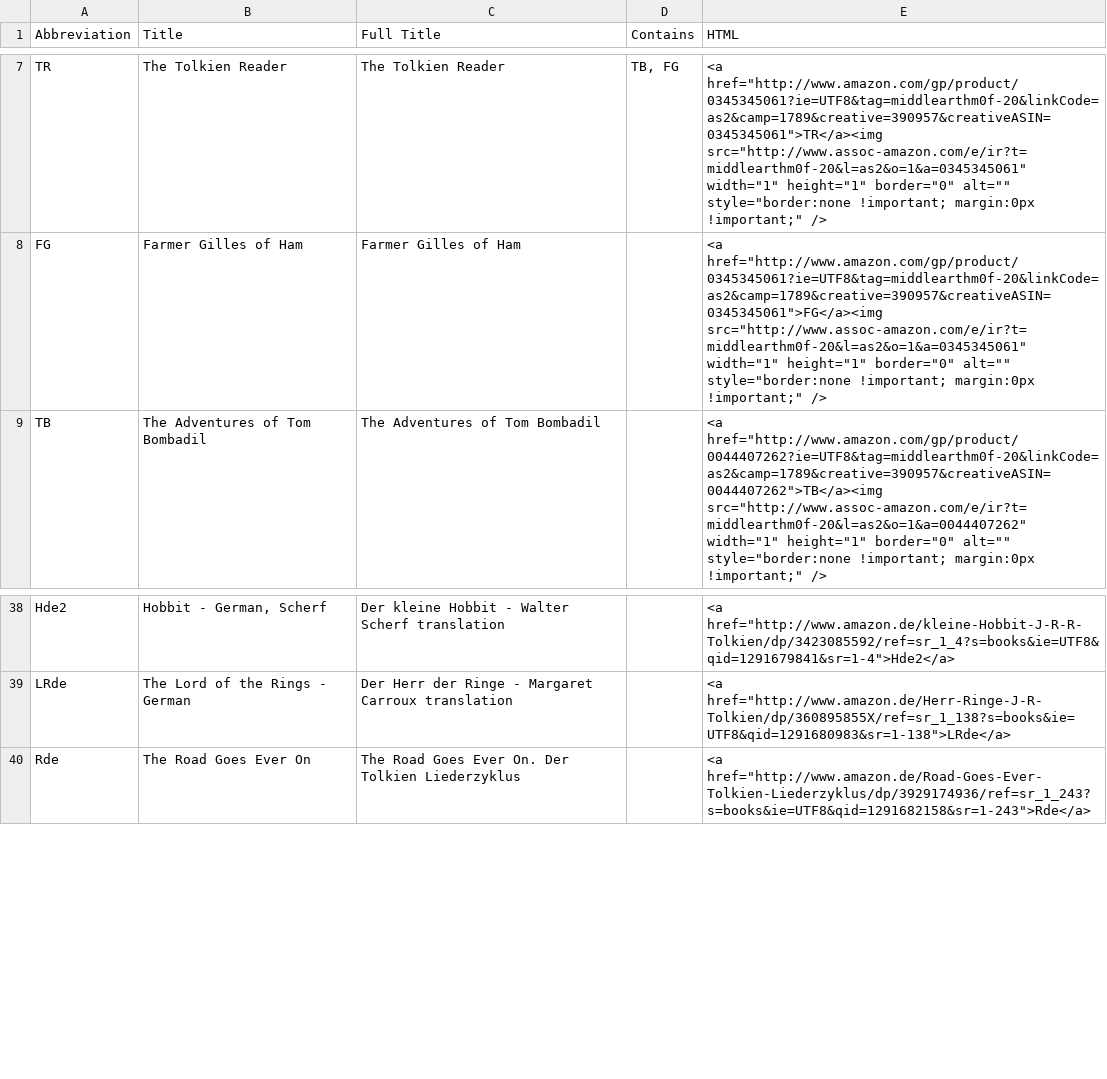
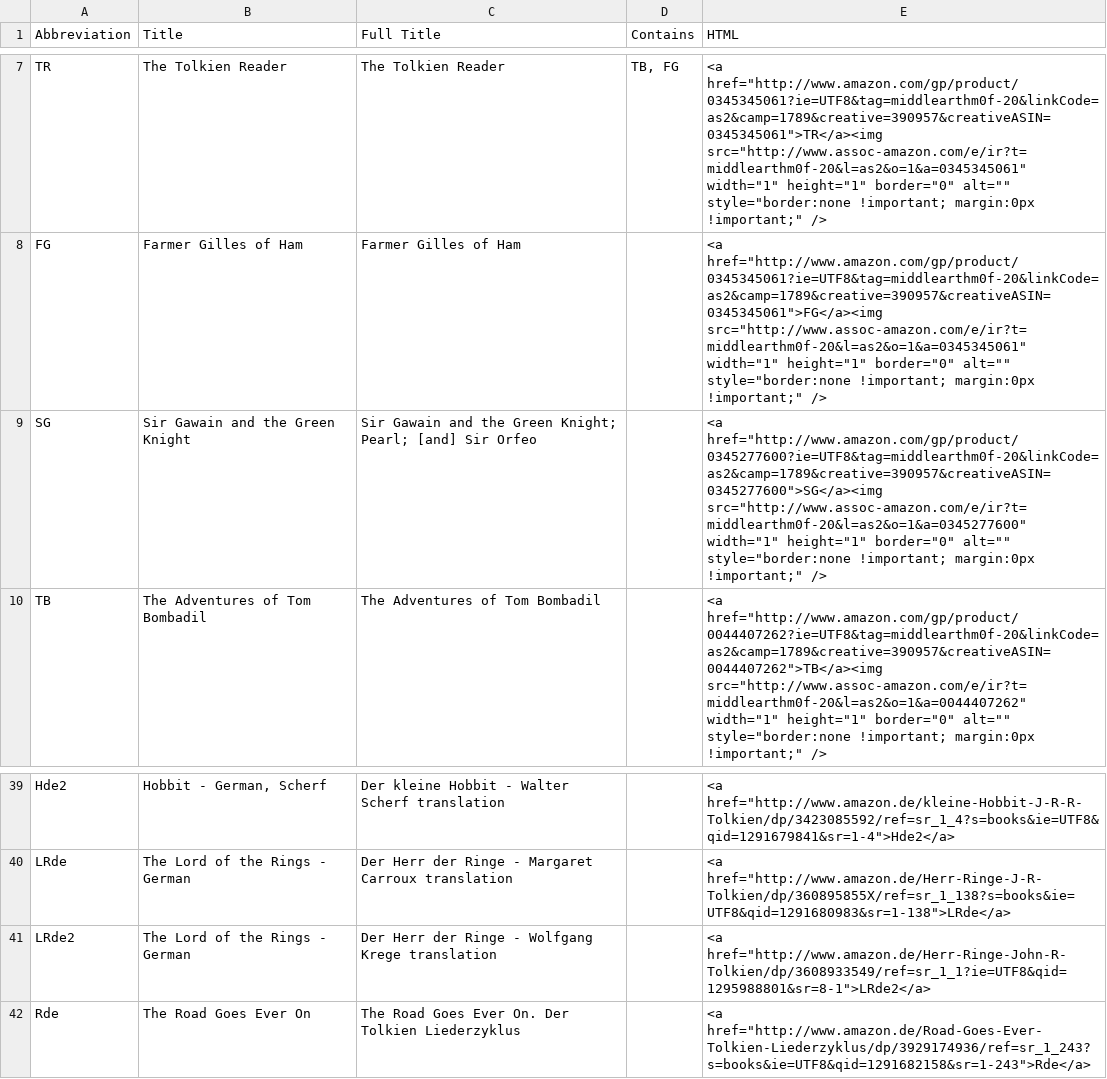
Before and after one commit to kriskowal/3rin.gs, a TSV file: books.tsv, drawn as a sheet; only a part is shown, gaps mark what is left out.

```diff
--- a/books.tsv
+++ b/books.tsv
@@ -8,2 +8,3 @@ TR	The Tolkien Reader	The Tolkien Reader	"TB, FG"	"<a href=""http://www.amazon.c
 FG	Farmer Gilles of Ham	Farmer Gilles of Ham		"<a href=""http://www.amazon.com/gp/product/0345345061?ie=UTF8&tag=middlearthm0f-20&linkCode=as2&camp=1789&creative=390957&creativeASIN=0345345061"">FG</a><img src=""http://www.assoc-amazon.com/e/ir?t=middlearthm0f-20&l=as2&o=1&a=0345345061"" width=""1"" height=""1"" border=""0"" alt="""" style=""border:none !important; margin:0px !important;"" />"
+SG	Sir Gawain and the Green Knight	Sir Gawain and the Green Knight; Pearl; [and] Sir Orfeo		"<a href=""http://www.amazon.com/gp/product/0345277600?ie=UTF8&tag=middlearthm0f-20&linkCode=as2&camp=1789&creative=390957&creativeASIN=0345277600"">SG</a><img src=""http://www.assoc-amazon.com/e/ir?t=middlearthm0f-20&l=as2&o=1&a=0345277600"" width=""1"" height=""1"" border=""0"" alt="""" style=""border:none !important; margin:0px !important;"" />"
 TB	The Adventures of Tom Bombadil	The Adventures of Tom Bombadil		"<a href=""http://www.amazon.com/gp/product/0044407262?ie=UTF8&tag=middlearthm0f-20&linkCode=as2&camp=1789&creative=390957&creativeASIN=0044407262"">TB</a><img src=""http://www.assoc-amazon.com/e/ir?t=middlearthm0f-20&l=as2&o=1&a=0044407262"" width=""1"" height=""1"" border=""0"" alt="""" style=""border:none !important; margin:0px !important;"" />"
@@ -39,2 +40,3 @@ Hde2	"Hobbit - German, Scherf"	Der kleine Hobbit - Walter Scherf translation		"<
 LRde	The Lord of the Rings - German	Der Herr der Ringe - Margaret Carroux translation		"<a href=""http://www.amazon.de/Herr-Ringe-J-R-Tolkien/dp/360895855X/ref=sr_1_138?s=books&ie=UTF8&qid=1291680983&sr=1-138"">LRde</a>"
+LRde2	The Lord of the Rings - German	Der Herr der Ringe - Wolfgang Krege translation		"<a href=""http://www.amazon.de/Herr-Ringe-John-R-Tolkien/dp/3608933549/ref=sr_1_1?ie=UTF8&qid=1295988801&sr=8-1"">LRde2</a>"
 Rde	The Road Goes Ever On	The Road Goes Ever On. Der Tolkien Liederzyklus		"<a href=""http://www.amazon.de/Road-Goes-Ever-Tolkien-Liederzyklus/dp/3929174936/ref=sr_1_243?s=books&ie=UTF8&qid=1291682158&sr=1-243"">Rde</a>"
```
Also changed, not shown: locations.tsv, 16 other files.
